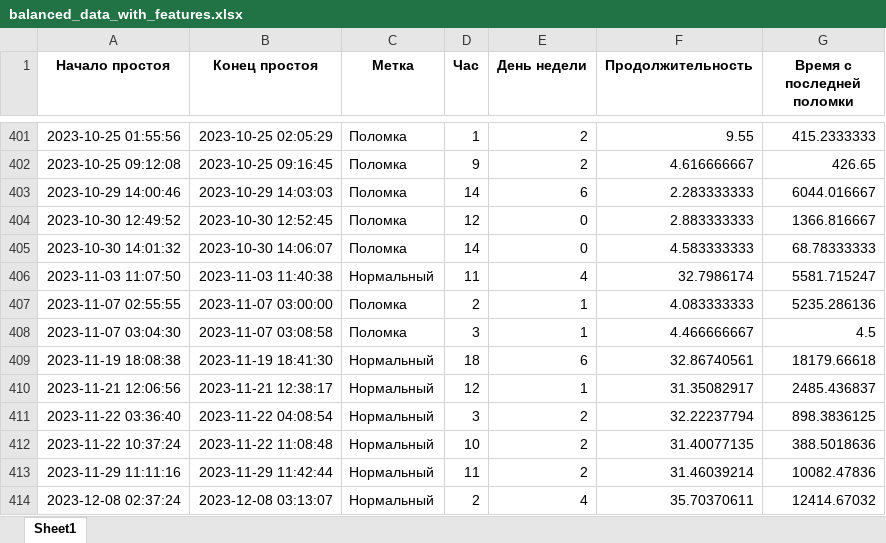
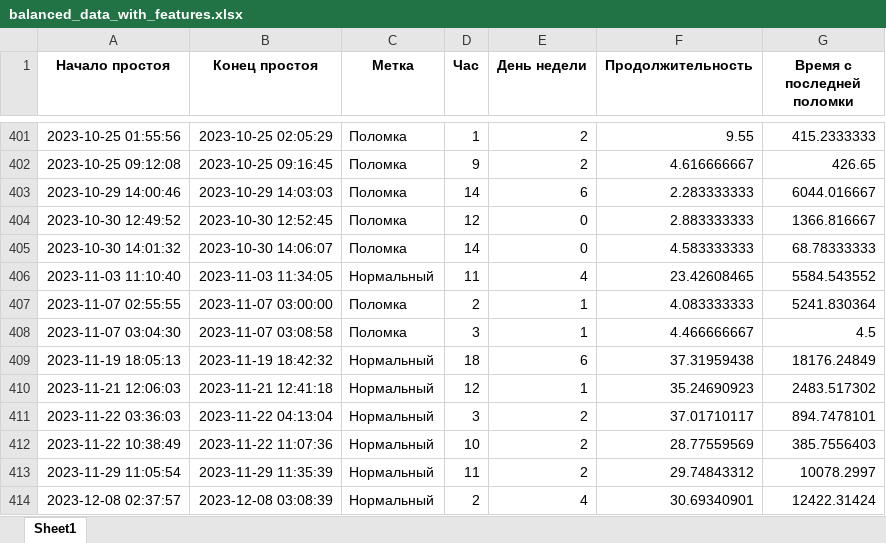
Before and after one commit to MBFROBO/hack_baltica, an Excel workbook: content/balanced_data_with_features.xlsx, sheet Sheet1, drawn as a sheet; only a part is shown, gaps mark what is left out; values as stored, in another font and other column widths than the file's, no borders; the diff covers the shown part only; the diff names each change by its address in the sheet, - before the commit and + after, or states it on an @@ line.

```diff
--- a/content/balanced_data_with_features.xlsx (sheet Sheet1)
+++ b/content/balanced_data_with_features.xlsx (sheet Sheet1)
-A406 (Начало простоя): 2023-11-03 11:07:50
+A406 (Начало простоя): 2023-11-03 11:10:40
-B406 (Конец простоя): 2023-11-03 11:40:38
+B406 (Конец простоя): 2023-11-03 11:34:05
-F406 (Продолжительность): 32.7986174
+F406 (Продолжительность): 23.42608465
-G406 (Время с последней поломки): 5581.715247
+G406 (Время с последней поломки): 5584.543552
-G407 (Время с последней поломки): 5235.286136
+G407 (Время с последней поломки): 5241.830364
-A409 (Начало простоя): 2023-11-19 18:08:38
+A409 (Начало простоя): 2023-11-19 18:05:13
-B409 (Конец простоя): 2023-11-19 18:41:30
+B409 (Конец простоя): 2023-11-19 18:42:32
-F409 (Продолжительность): 32.86740561
+F409 (Продолжительность): 37.31959438
-G409 (Время с последней поломки): 18179.66618
+G409 (Время с последней поломки): 18176.24849
-A410 (Начало простоя): 2023-11-21 12:06:56
+A410 (Начало простоя): 2023-11-21 12:06:03
-B410 (Конец простоя): 2023-11-21 12:38:17
+B410 (Конец простоя): 2023-11-21 12:41:18
-F410 (Продолжительность): 31.35082917
+F410 (Продолжительность): 35.24690923
-G410 (Время с последней поломки): 2485.436837
+G410 (Время с последней поломки): 2483.517302
-A411 (Начало простоя): 2023-11-22 03:36:40
+A411 (Начало простоя): 2023-11-22 03:36:03
-B411 (Конец простоя): 2023-11-22 04:08:54
+B411 (Конец простоя): 2023-11-22 04:13:04
-F411 (Продолжительность): 32.22237794
+F411 (Продолжительность): 37.01710117
-G411 (Время с последней поломки): 898.3836125
+G411 (Время с последней поломки): 894.7478101
-A412 (Начало простоя): 2023-11-22 10:37:24
+A412 (Начало простоя): 2023-11-22 10:38:49
-B412 (Конец простоя): 2023-11-22 11:08:48
+B412 (Конец простоя): 2023-11-22 11:07:36
-F412 (Продолжительность): 31.40077135
+F412 (Продолжительность): 28.77559569
-G412 (Время с последней поломки): 388.5018636
+G412 (Время с последней поломки): 385.7556403
-A413 (Начало простоя): 2023-11-29 11:11:16
+A413 (Начало простоя): 2023-11-29 11:05:54
-B413 (Конец простоя): 2023-11-29 11:42:44
+B413 (Конец простоя): 2023-11-29 11:35:39
-F413 (Продолжительность): 31.46039214
+F413 (Продолжительность): 29.74843312
-G413 (Время с последней поломки): 10082.47836
+G413 (Время с последней поломки): 10078.2997
-A414 (Начало простоя): 2023-12-08 02:37:24
+A414 (Начало простоя): 2023-12-08 02:37:57
-B414 (Конец простоя): 2023-12-08 03:13:07
+B414 (Конец простоя): 2023-12-08 03:08:39
-F414 (Продолжительность): 35.70370611
+F414 (Продолжительность): 30.69340901
-G414 (Время с последней поломки): 12414.67032
+G414 (Время с последней поломки): 12422.31424
```
Also changed, not shown: 28 added rows, 28 removed rows and 899 edited cells elsewhere in this sheet, content/clusterized.xlsx, content/merged.xlsx, 13 other files.
